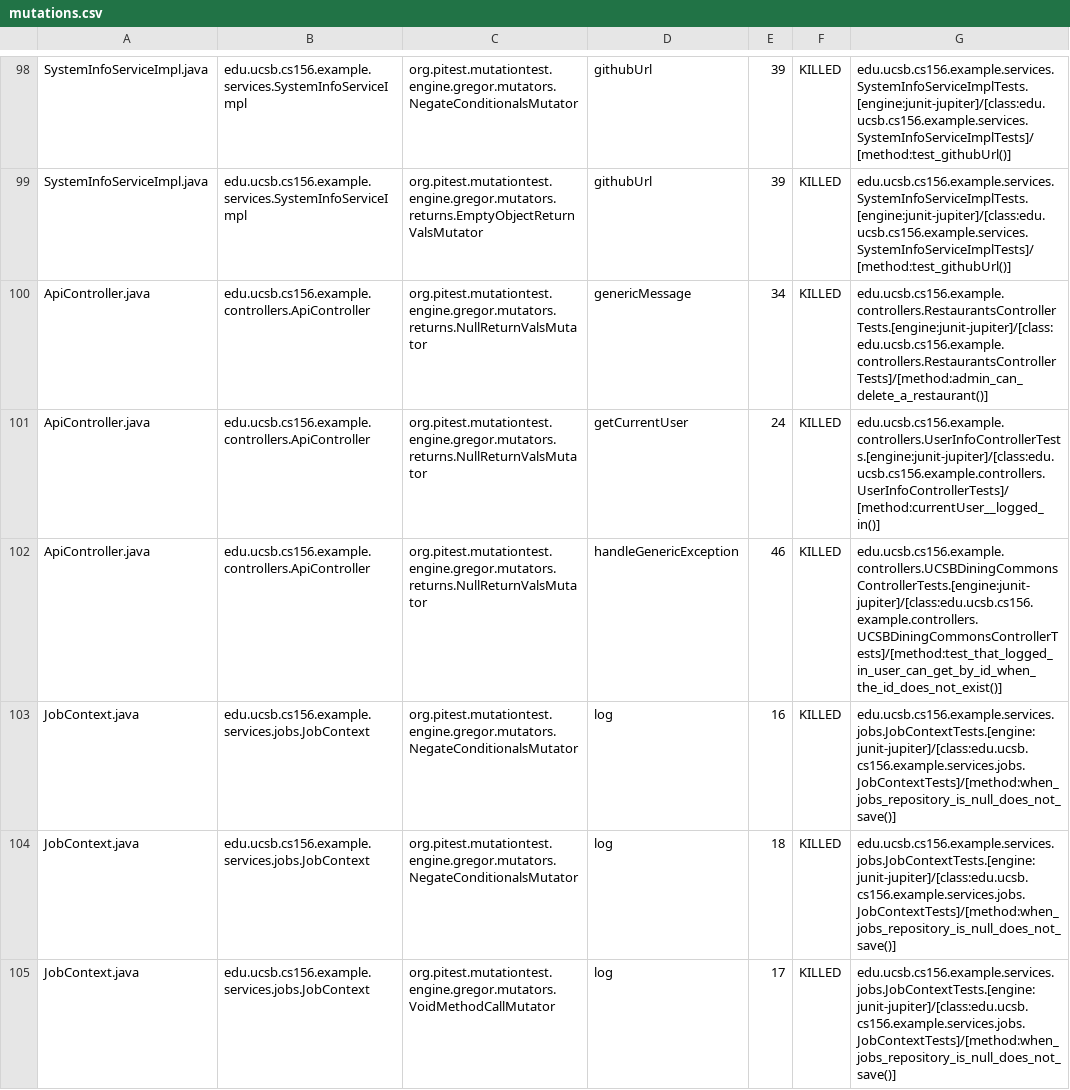
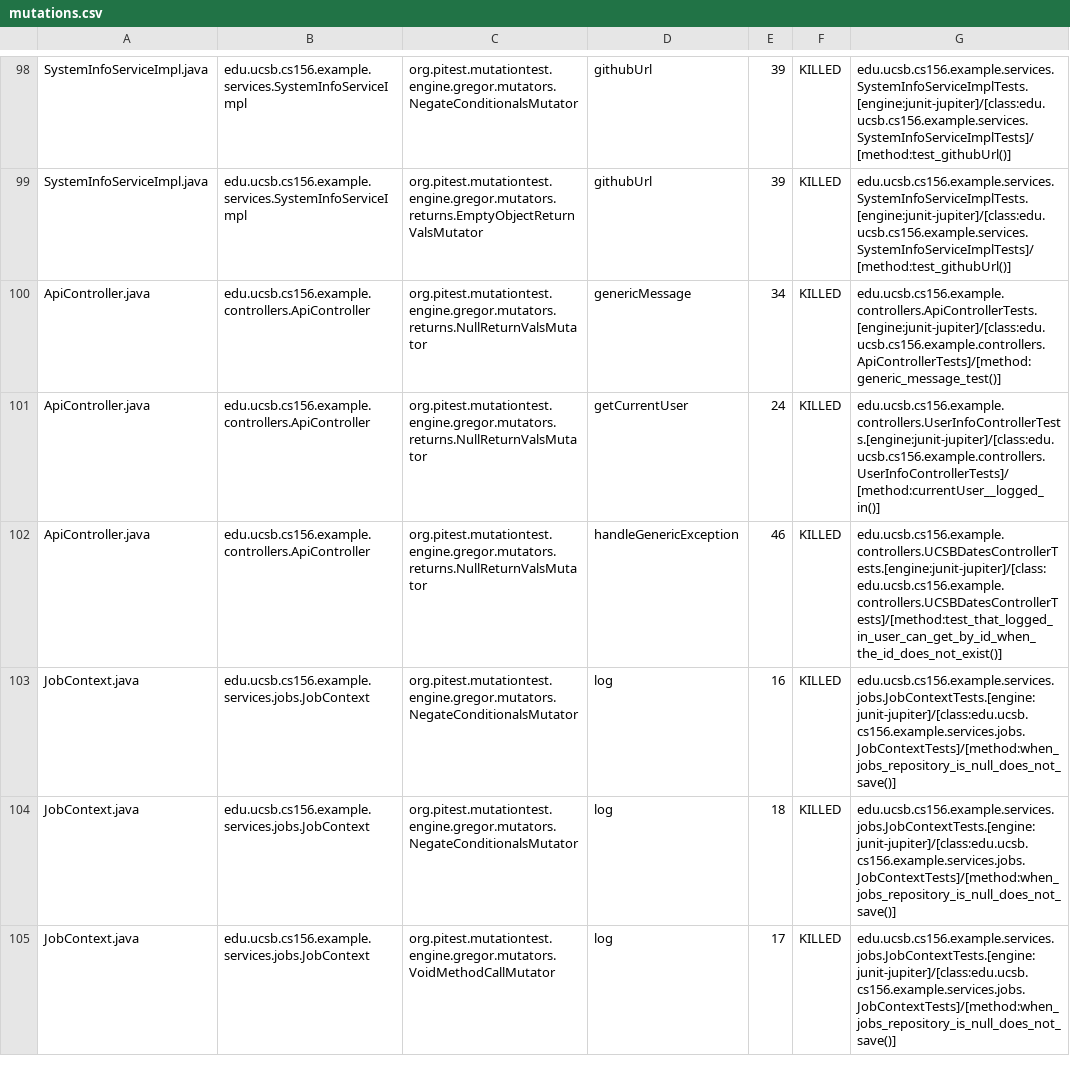
Before and after one commit to ucsb-cs156-s26/team01-s26-15, a CSV file: prs/56/pitest/mutations.csv, drawn as a sheet; only a part is shown, gaps mark what is left out.

Commit message:
Deploying to gh-pages from @ ucsb-cs156-s26/team01-s26-15@6875d1abdda04d372502e783227649d790ed1203 🚀

```diff
--- a/prs/56/pitest/mutations.csv
+++ b/prs/56/pitest/mutations.csv
@@ -99,5 +99,5 @@ SystemInfoServiceImpl.java,edu.ucsb.cs156.example.services.SystemInfoServiceImpl
 SystemInfoServiceImpl.java,edu.ucsb.cs156.example.services.SystemInfoServiceImpl,org.pitest.mutationtest.engine.gregor.mutators.returns.EmptyObjectReturnValsMutator,githubUrl,39,KILLED,edu.ucsb.cs156.example.services.SystemInfoServiceImplTests.[engine:junit-jupiter]/[class:edu.ucsb.cs156.example.services.SystemInfoServiceImplTests]/[method:test_githubUrl()]
-ApiController.java,edu.ucsb.cs156.example.controllers.ApiController,org.pitest.mutationtest.engine.gregor.mutators.returns.NullReturnValsMutator,genericMessage,34,KILLED,edu.ucsb.cs156.example.controllers.RestaurantsControllerTests.[engine:junit-jupiter]/[class:edu.ucsb.cs156.example.controllers.RestaurantsControllerTests]/[method:admin_can_delete_a_restaurant()]
+ApiController.java,edu.ucsb.cs156.example.controllers.ApiController,org.pitest.mutationtest.engine.gregor.mutators.returns.NullReturnValsMutator,genericMessage,34,KILLED,edu.ucsb.cs156.example.controllers.ApiControllerTests.[engine:junit-jupiter]/[class:edu.ucsb.cs156.example.controllers.ApiControllerTests]/[method:generic_message_test()]
 ApiController.java,edu.ucsb.cs156.example.controllers.ApiController,org.pitest.mutationtest.engine.gregor.mutators.returns.NullReturnValsMutator,getCurrentUser,24,KILLED,edu.ucsb.cs156.example.controllers.UserInfoControllerTests.[engine:junit-jupiter]/[class:edu.ucsb.cs156.example.controllers.UserInfoControllerTests]/[method:currentUser__logged_in()]
-ApiController.java,edu.ucsb.cs156.example.controllers.ApiController,org.pitest.mutationtest.engine.gregor.mutators.returns.NullReturnValsMutator,handleGenericException,46,KILLED,edu.ucsb.cs156.example.controllers.UCSBDiningCommonsControllerTests.[engine:junit-jupiter]/[class:edu.ucsb.cs156.example.controllers.UCSBDiningCommonsControllerTests]/[method:test_that_logged_in_user_can_get_by_id_when_the_id_does_not_exist()]
+ApiController.java,edu.ucsb.cs156.example.controllers.ApiController,org.pitest.mutationtest.engine.gregor.mutators.returns.NullReturnValsMutator,handleGenericException,46,KILLED,edu.ucsb.cs156.example.controllers.UCSBDatesControllerTests.[engine:junit-jupiter]/[class:edu.ucsb.cs156.example.controllers.UCSBDatesControllerTests]/[method:test_that_logged_in_user_can_get_by_id_when_the_id_does_not_exist()]
 JobContext.java,edu.ucsb.cs156.example.services.jobs.JobContext,org.pitest.mutationtest.engine.gregor.mutators.NegateConditionalsMutator,log,16,KILLED,edu.ucsb.cs156.example.services.jobs.JobContextTests.[engine:junit-jupiter]/[class:edu.ucsb.cs156.example.services.jobs.JobContextTests]/[method:when_jobs_repository_is_null_does_not_save()]
```
Also changed, not shown: 19 other files.
